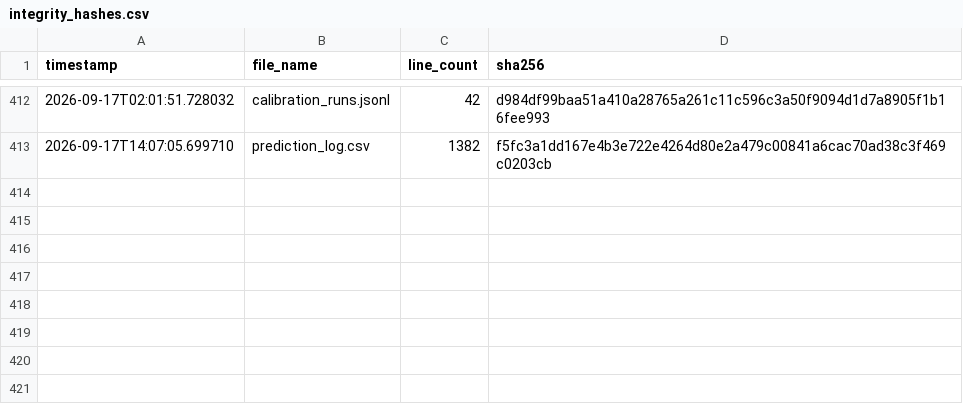
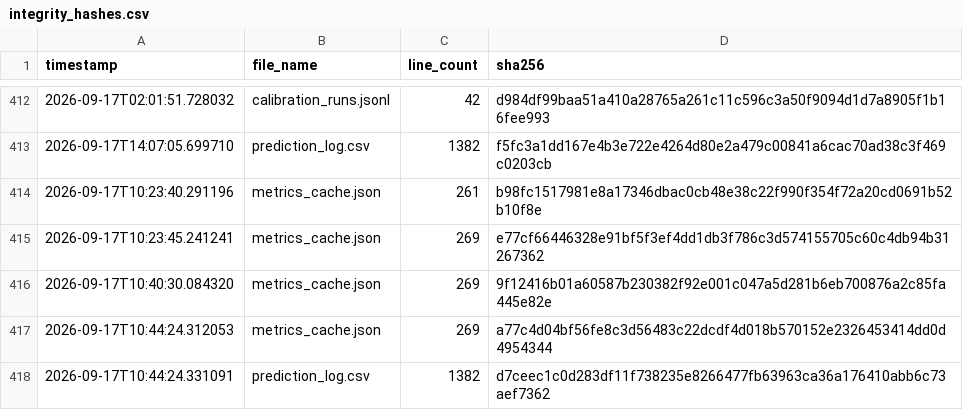
Before and after one commit to armaanmoosani/rbob-ho-fuel-tracker, a CSV file: data/integrity_hashes.csv, drawn as a sheet; only a part is shown, gaps mark what is left out; the diff names each change by its address in the sheet, - before the commit and + after, or states it on an @@ line.

```diff
--- a/data/integrity_hashes.csv
+++ b/data/integrity_hashes.csv
+row 414: 2026-09-17T10:23:40.291196 | metrics_cache.json | 261 | b98fc1517981e8a17346dbac0cb48e38c22f990f354f72a20cd0691b52b10f8e
+row 415: 2026-09-17T10:23:45.241241 | metrics_cache.json | 269 | e77cf66446328e91bf5f3ef4dd1db3f786c3d574155705c60c4db94b31267362
+row 416: 2026-09-17T10:40:30.084320 | metrics_cache.json | 269 | 9f12416b01a60587b230382f92e001c047a5d281b6eb700876a2c85fa445e82e
+row 417: 2026-09-17T10:44:24.312053 | metrics_cache.json | 269 | a77c4d04bf56fe8c3d56483c22dcdf4d018b570152e2326453414dd0d4954344
+row 418: 2026-09-17T10:44:24.331091 | prediction_log.csv | 1382 | d7ceec1c0d283df11f738235e8266477fb63963ca36a176410abb6c73aef7362
```
Also changed, not shown: 3 other files.
